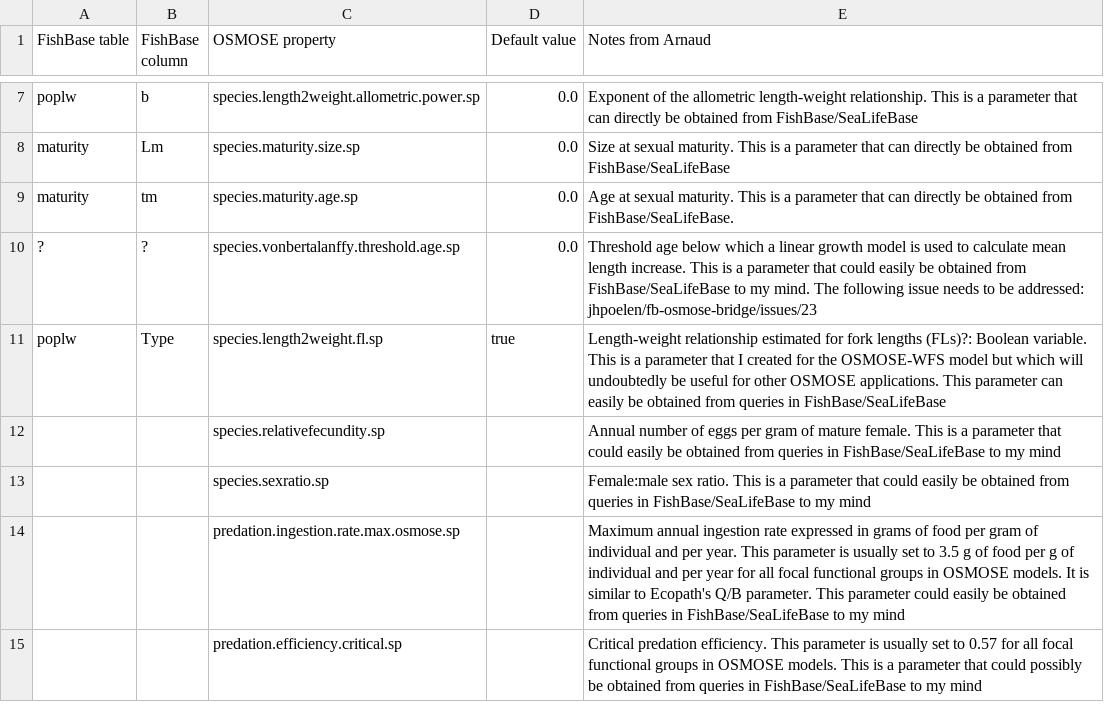
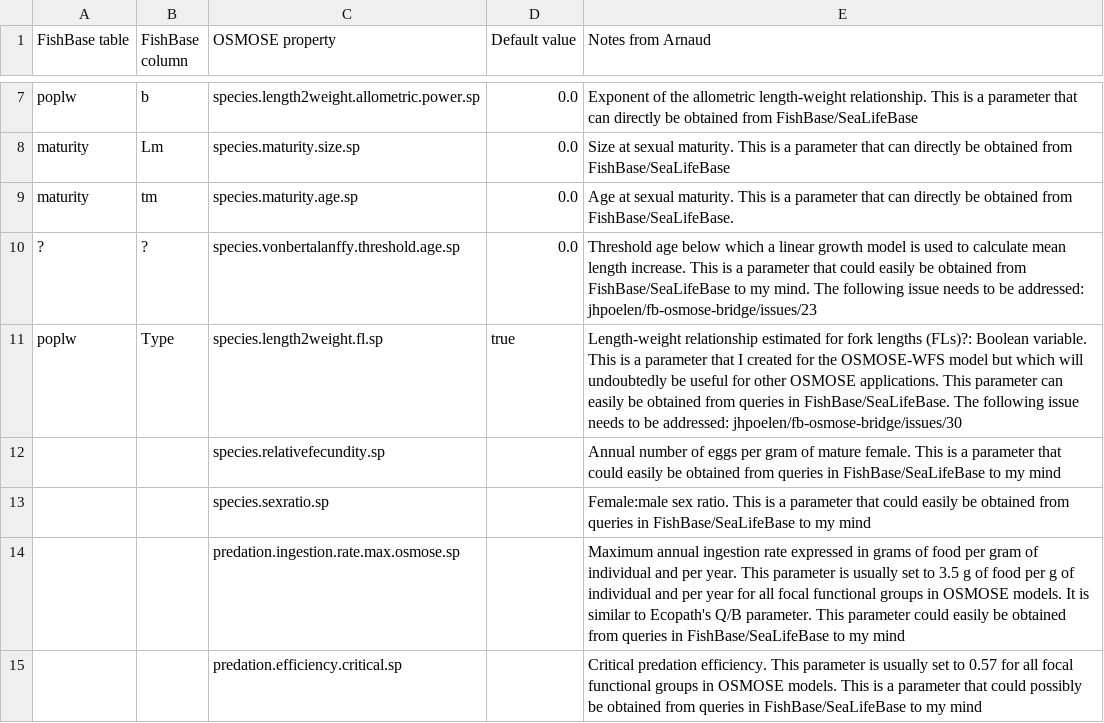
Before and after one commit to osmose-model/osmose-web-api, a CSV file: src/main/resources/com/github/jhpoelen/fbob/fishbase-mapping.csv, drawn as a sheet; only a part is shown, gaps mark what is left out.

Commit message:
Update fishbase-mapping.csv

```diff
--- a/src/main/resources/com/github/jhpoelen/fbob/fishbase-mapping.csv
+++ b/src/main/resources/com/github/jhpoelen/fbob/fishbase-mapping.csv
@@ -10,3 +10,3 @@ maturity,tm,species.maturity.age.sp,0.0,Age at sexual maturity. This is a parame
 ?,?,species.vonbertalanffy.threshold.age.sp,0.0,Threshold age below which a linear growth model is used to calculate mean length increase. This is a parameter that could easily be obtained from FishBase/SeaLifeBase to my mind. The following issue needs to be addressed: jhpoelen/fb-osmose-bridge/issues/23
-poplw,Type,species.length2weight.fl.sp,true,Length-weight relationship estimated for fork lengths (FLs)?: Boolean variable. This is a parameter that I created for the OSMOSE-WFS model but which will undoubtedly be useful for other OSMOSE applications. This parameter can easily be obtained from queries in FishBase/SeaLifeBase
+poplw,Type,species.length2weight.fl.sp,true,Length-weight relationship estimated for fork lengths (FLs)?: Boolean variable. This is a parameter that I created for the OSMOSE-WFS model but which will undoubtedly be useful for other OSMOSE applications. This parameter can easily be obtained from queries in FishBase/SeaLifeBase. The following issue needs to be addressed: jhpoelen/fb-osmose-bridge/issues/30
 ,,species.relativefecundity.sp,,Annual number of eggs per gram of mature female. This is a parameter that could easily be obtained from queries in FishBase/SeaLifeBase to my mind
```
